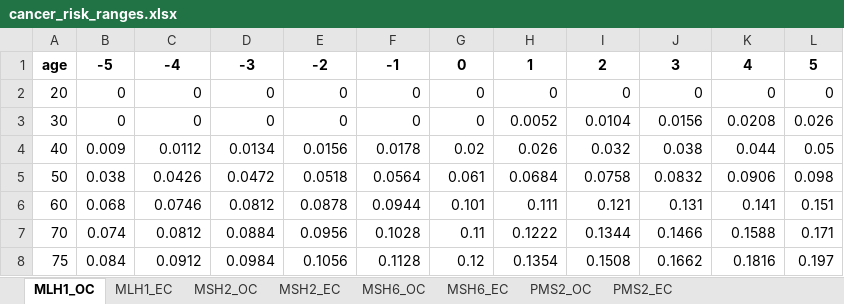
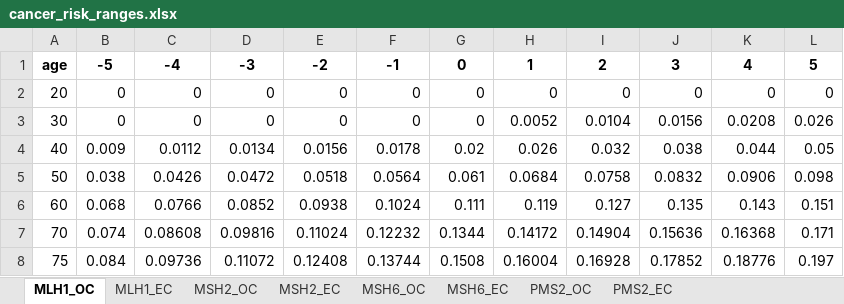
Before and after one commit to silverer/project_lynch_syndrome_gyn, an Excel workbook: data/cancer_risk_ranges.xlsx, sheet MLH1_OC, drawn as a sheet; values as stored, in another font and other column widths than the file's, no borders; the diff names each change by its address in the sheet, - before the commit and + after, or states it on an @@ line.

```diff
--- a/data/cancer_risk_ranges.xlsx (sheet MLH1_OC)
+++ b/data/cancer_risk_ranges.xlsx (sheet MLH1_OC)
-C6: 0.0746
+C6: 0.0766
-D6: 0.0812
+D6: 0.0852
-E6: 0.0878
+E6: 0.0938
-F6: 0.0944
+F6: 0.1024
-G6: 0.101
+G6: 0.111
-H6: 0.111
+H6: 0.119
-I6: 0.121
+I6: 0.127
-J6: 0.131
+J6: 0.135
-K6: 0.141
+K6: 0.143
-C7: 0.0812
+C7: 0.08608
-D7: 0.0884
+D7: 0.09816
-E7: 0.0956
+E7: 0.11024
-F7: 0.1028
+F7: 0.12232
-G7: 0.11
+G7: 0.1344
-H7: 0.1222
+H7: 0.14172
-I7: 0.1344
+I7: 0.14904
-J7: 0.1466
+J7: 0.15636
-K7: 0.1588
+K7: 0.16368
-C8: 0.0912
+C8: 0.09736
-D8: 0.0984
+D8: 0.11072
-E8: 0.1056
+E8: 0.12408
-F8: 0.1128
+F8: 0.13744
-G8: 0.12
+G8: 0.1508
-H8: 0.1354
+H8: 0.16004
-I8: 0.1508
+I8: 0.16928
-J8: 0.1662
+J8: 0.17852
-K8: 0.1816
+K8: 0.18776
```
Also changed, not shown: sheet MSH2_EC, sheet MSH6_OC, sheet MSH2_OC, sheet MLH1_EC, sheet MSH6_EC, 14 other files.
